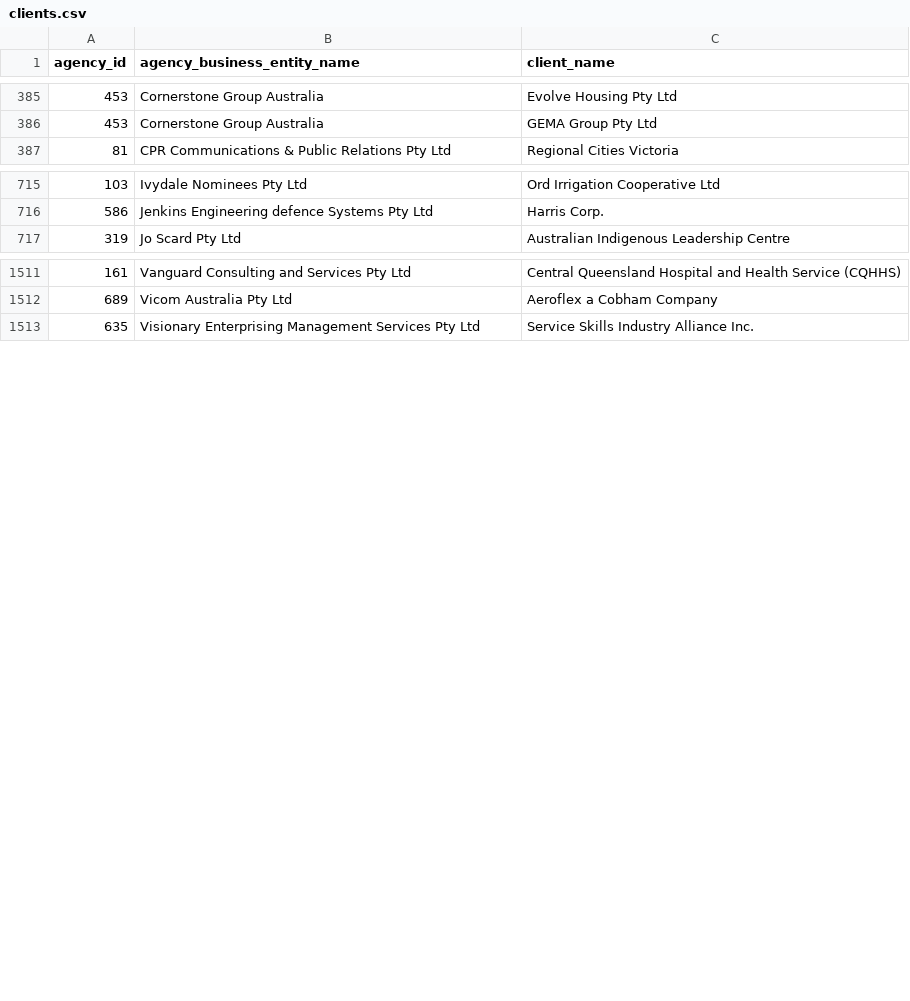
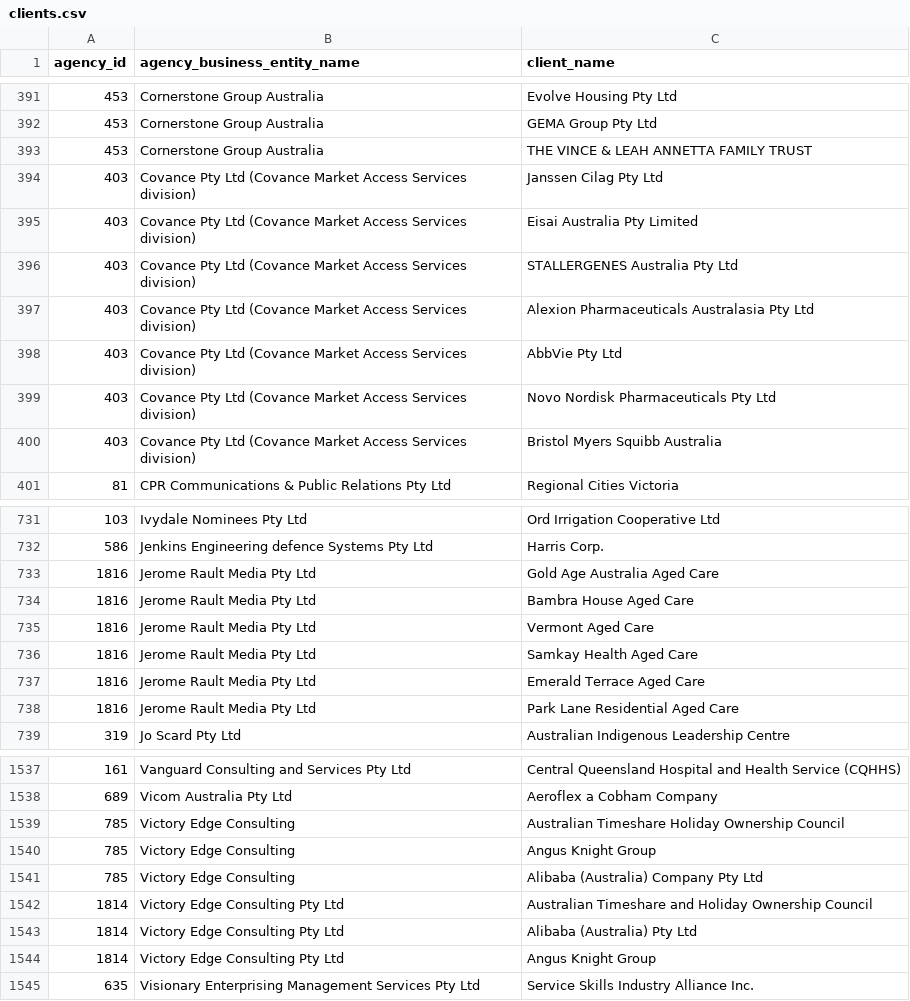
Before and after one commit to henare/australian_government_lobbyists_register, a CSV file: clients.csv, drawn as a sheet; only a part is shown, gaps mark what is left out; the diff covers the shown part only; the diff names each change by its address in the sheet, - before the commit and + after, or states it on an @@ line.

```diff
--- a/clients.csv
+++ b/clients.csv
+row 393: 453 | Cornerstone Group Australia | THE VINCE & LEAH ANNETTA FAMILY TRUST
+row 394: 403 | Covance Pty Ltd (Covance Market Access Services division) | Janssen Cilag Pty Ltd
+row 395: 403 | Covance Pty Ltd (Covance Market Access Services division) | Eisai Australia Pty Limited
+row 396: 403 | Covance Pty Ltd (Covance Market Access Services division) | STALLERGENES Australia Pty Ltd
+row 397: 403 | Covance Pty Ltd (Covance Market Access Services division) | Alexion Pharmaceuticals Australasia Pty Ltd
+row 398: 403 | Covance Pty Ltd (Covance Market Access Services division) | AbbVie Pty Ltd
+row 399: 403 | Covance Pty Ltd (Covance Market Access Services division) | Novo Nordisk Pharmaceuticals Pty Ltd
+row 400: 403 | Covance Pty Ltd (Covance Market Access Services division) | Bristol Myers Squibb Australia
+row 733: 1816 | Jerome Rault Media Pty Ltd | Gold Age Australia Aged Care
+row 734: 1816 | Jerome Rault Media Pty Ltd | Bambra House Aged Care
+row 735: 1816 | Jerome Rault Media Pty Ltd | Vermont Aged Care
+row 736: 1816 | Jerome Rault Media Pty Ltd | Samkay Health Aged Care
+row 737: 1816 | Jerome Rault Media Pty Ltd | Emerald Terrace Aged Care
+row 738: 1816 | Jerome Rault Media Pty Ltd | Park Lane Residential Aged Care
+row 1539: 785 | Victory Edge Consulting | Australian Timeshare Holiday Ownership Council
+row 1540: 785 | Victory Edge Consulting | Angus Knight Group
+row 1541: 785 | Victory Edge Consulting | Alibaba (Australia) Company Pty Ltd
+row 1542: 1814 | Victory Edge Consulting Pty Ltd | Australian Timeshare and Holiday Ownership Council
+row 1543: 1814 | Victory Edge Consulting Pty Ltd | Alibaba (Australia) Pty Ltd
+row 1544: 1814 | Victory Edge Consulting Pty Ltd | Angus Knight Group
```
Also changed, not shown: 13 added rows and 1 removed row elsewhere in this file, agencies.csv, lobbyists.csv, 1 other file.
